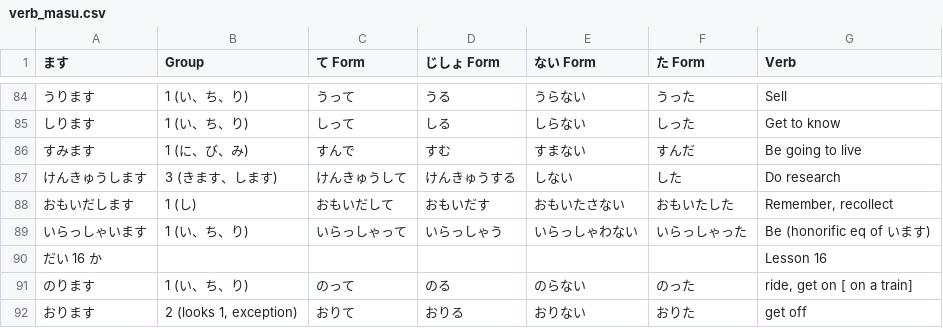
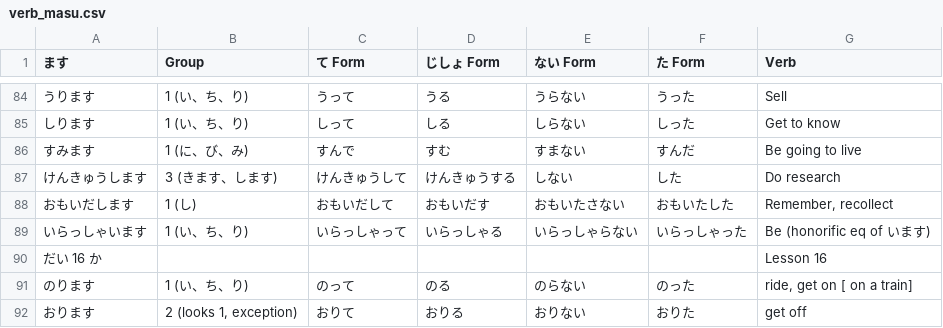
Before and after one commit to kb108109012-sudo/nihongo_flash_cards, a CSV file: assets/verb_masu.csv, drawn as a sheet; only a part is shown, gaps mark what is left out.

Commit message:
fixed iraishamasu

```diff
--- a/assets/verb_masu.csv
+++ b/assets/verb_masu.csv
@@ -88,3 +88,3 @@
 おもいだします,1 (し),おもいだして,おもいだす,おもいたさない,おもいたした,"Remember, recollect"
-いらっしゃいます,1 (い、ち、り),いらっしゃって,いらっしゃう,いらっしゃわない,いらっしゃった,Be (honorific eq of います)
+いらっしゃいます,1 (い、ち、り),いらっしゃって,いらっしゃる,いらっしゃらない,いらっしゃった,Be (honorific eq of います)
 だい 16 か,,,,,,Lesson 16
```
